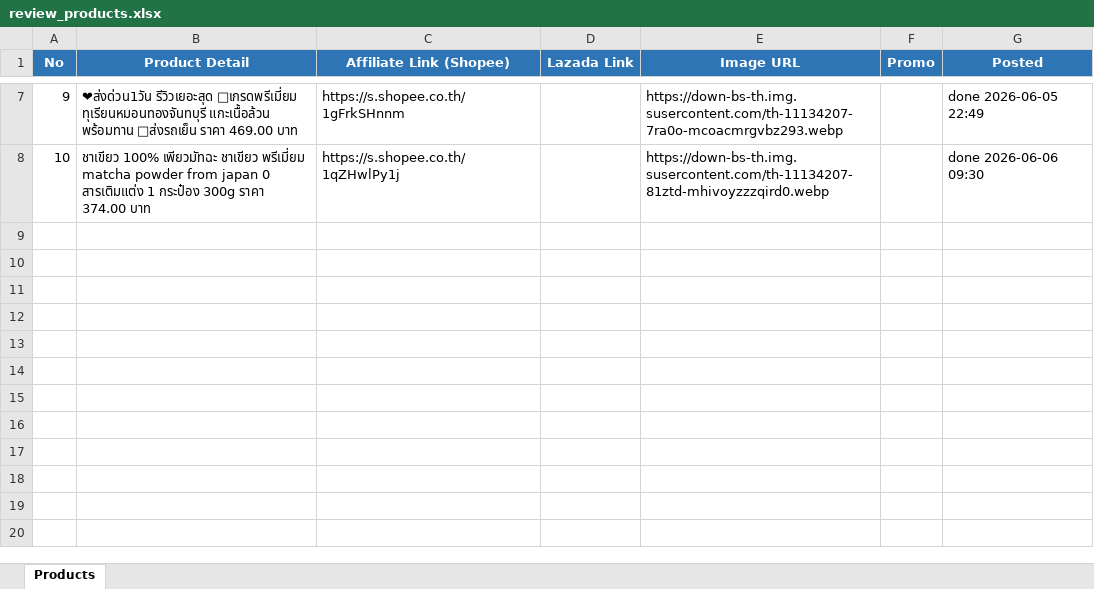
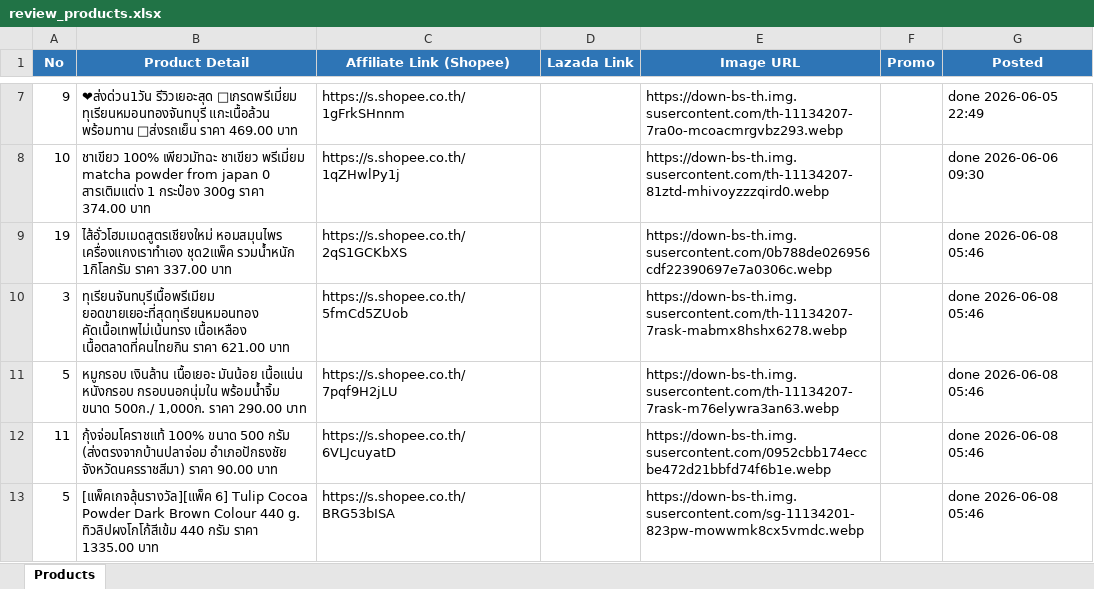
Before and after one commit to tongono-creator/somtam-facebook-page, an Excel workbook: review_products.xlsx, sheet Products, drawn as a sheet; only a part is shown, gaps mark what is left out; values as stored, in another font and other column widths than the file's, no borders; the diff names each change by its address in the sheet, - before the commit and + after, or states it on an @@ line.

```diff
--- a/review_products.xlsx (sheet Products)
+++ b/review_products.xlsx (sheet Products)
+row 9: 19 | ไส้อั่วโฮมเมดสูตรเชียงใหม่ หอมสมุนไพร เครื่องแกงเราทำเอง ชุด2แพ็ค รวมน้ำหนัก 1กิโลกรัม ราคา 337.00 บาท | https://s.shopee.co.th/2qS1GCKbXS |  | https://down-bs-th.img.susercontent.com/0b788de026956cdf22390697e7a0306c.webp |  | done 2026-06-08 05:46
+row 10: 3 | ทุเรียนจันทบุรีเนื้อพรีเมียม ยอดขายเยอะที่สุดทุเรียนหมอนทอง คัดเนื้อเทพไม่เน้นทรง เนื้อเหลือง เนื้อตลาดที่คนไทยกิน ราคา 621.00 บาท | https://s.shopee.co.th/5fmCd5ZUob |  | https://down-bs-th.img.susercontent.com/th-11134207-7rask-mabmx8hshx6278.webp |  | done 2026-06-08 05:46
+row 11: 5 | หมูกรอบ เงินล้าน เนื้อเยอะ มันน้อย เนื้อแน่น หนังกรอบ กรอบนอกนุ่มใน พร้อมน้ำจิ้ม ขนาด 500ก./ 1,000ก. ราคา 290.00 บาท | https://s.shopee.co.th/7pqf9H2jLU |  | https://down-bs-th.img.susercontent.com/th-11134207-7rask-m76elywra3an63.webp |  | done 2026-06-08 05:46
+row 12: 11 | กุ้งจ่อมโคราชแท้ 100% ขนาด 500 กรัม (ส่งตรงจากบ้านปลาจ่อม อำเภอปักธงชัย จังหวัดนครราชสีมา) ราคา 90.00 บาท | https://s.shopee.co.th/6VLJcuyatD |  | https://down-bs-th.img.susercontent.com/0952cbb174eccbe472d21bbfd74f6b1e.webp |  | done 2026-06-08 05:46
+row 13: 5 | [แพ็คเกจลุ้นรางวัล][แพ็ค 6] Tulip Cocoa Powder Dark Brown Colour 440 g. ทิวลิปผงโกโก้สีเข้ม 440 กรัม ราคา 1335.00 บาท | https://s.shopee.co.th/BRG53bISA |  | https://down-bs-th.img.susercontent.com/sg-11134201-823pw-mowwmk8cx5vmdc.webp |  | done 2026-06-08 05:46
```
